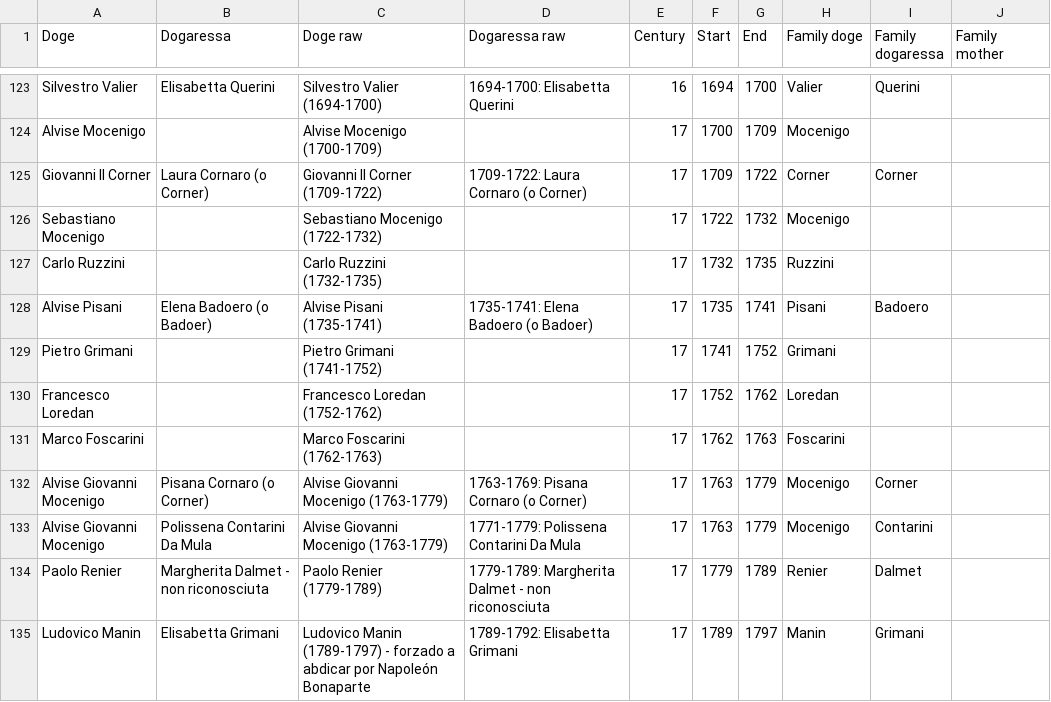
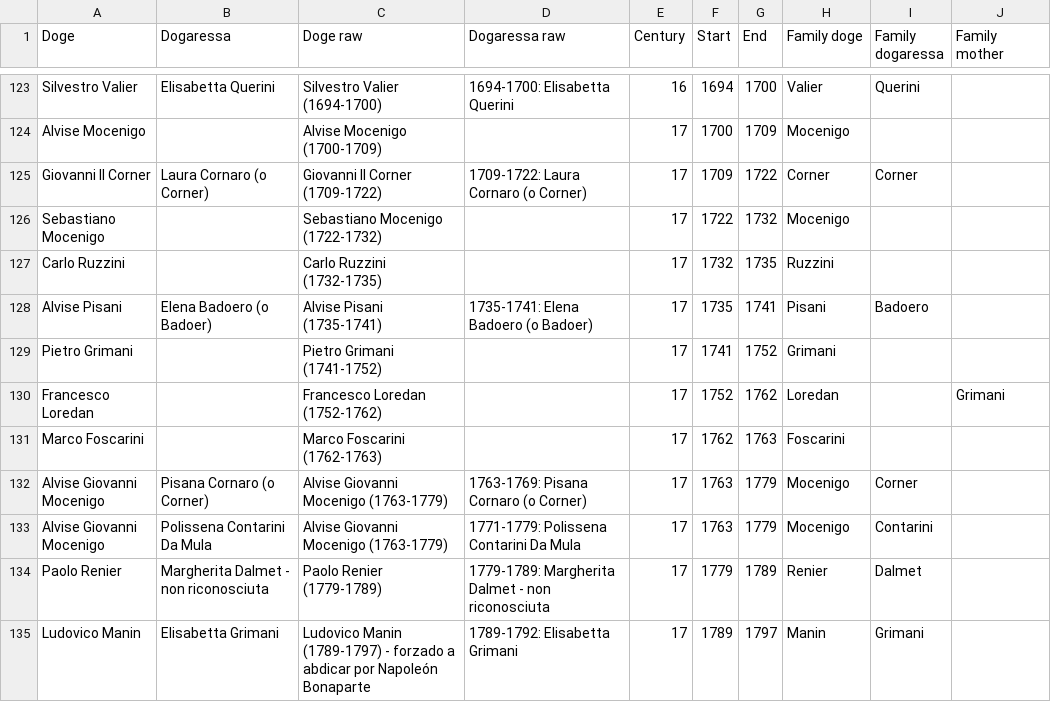
Before and after one commit to JJ/dogesr, a CSV file: data-raw/venice-doges.csv, drawn as a sheet; only a part is shown, gaps mark what is left out.

Commit message:
From the wikipedia  #5 https://en.wikipedia.org/wiki/Francesco_Loredan

```diff
--- a/data-raw/venice-doges.csv
+++ b/data-raw/venice-doges.csv
@@ -129,3 +129,3 @@ Alvise Pisani,Elena Badoero (o Badoer),Alvise Pisani (1735-1741),1735-1741: Elen
 Pietro Grimani,,Pietro Grimani (1741-1752),,17,1741,1752,Grimani,,
-Francesco Loredan,,Francesco Loredan (1752-1762),,17,1752,1762,Loredan,,
+Francesco Loredan,,Francesco Loredan (1752-1762),,17,1752,1762,Loredan,,Grimani
 Marco Foscarini,,Marco Foscarini (1762-1763),,17,1762,1763,Foscarini,,
```
